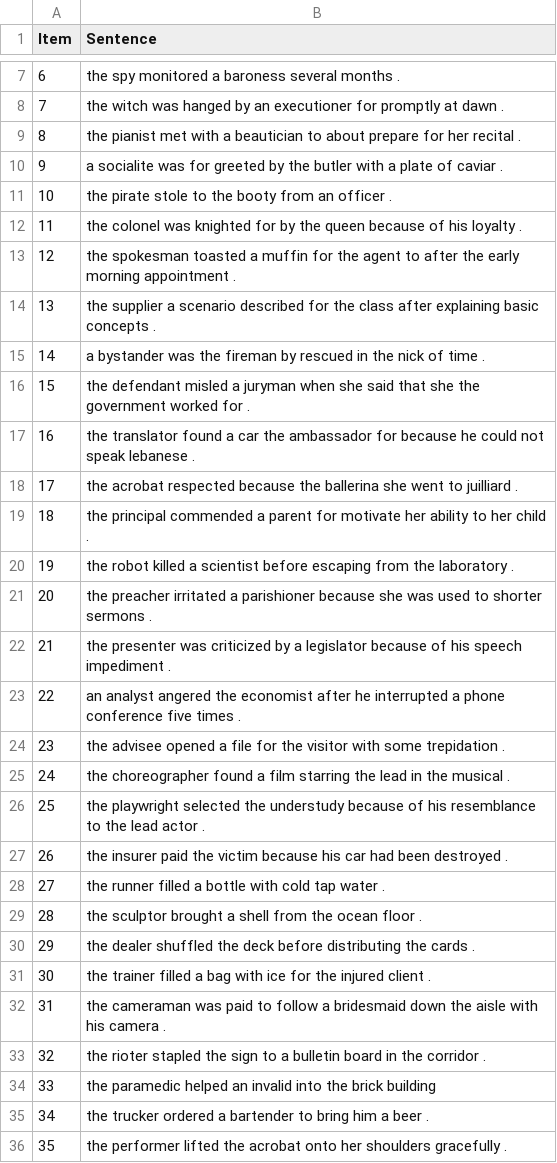
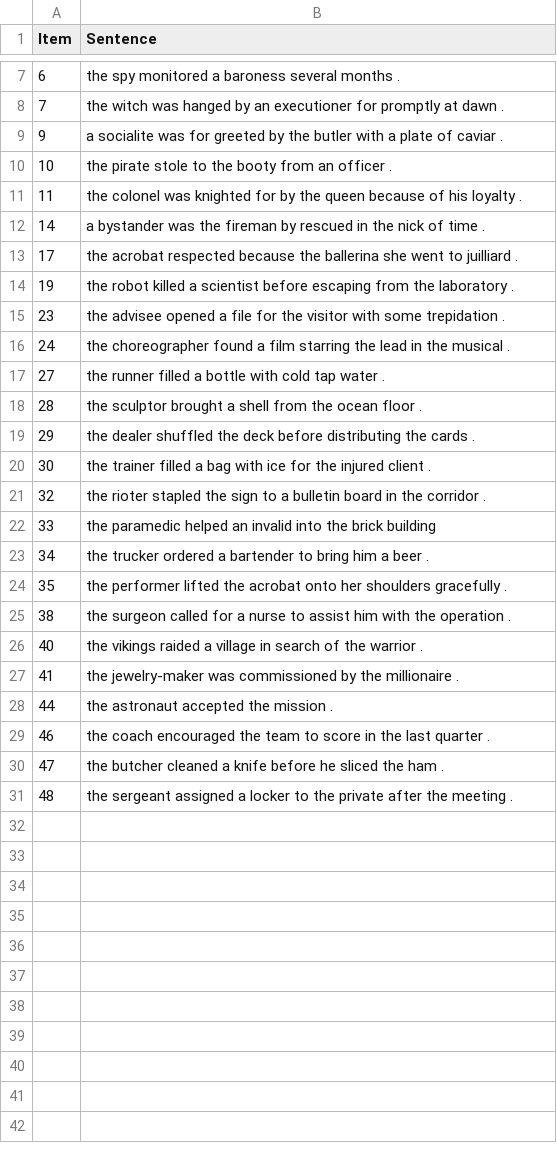
Before and after one commit to thomashikaru/noisy-comp-exp-11, a CSV file: trials/motr_fillers.csv, drawn as a sheet; only a part is shown, gaps mark what is left out; the shorter side is filled out with more unchanged rows; the diff covers the shown part only; the diff names each change by its address in the sheet, - before the commit and + after, or states it on an @@ line.

Commit message:
10 fillers

```diff
--- a/trials/motr_fillers.csv
+++ b/trials/motr_fillers.csv
-row 9: 8 | the pianist met with a beautician to about prepare for her recital .
-row 13: 12 | the spokesman toasted a muffin for the agent to after the early morning appointment .
-row 14: 13 | the supplier a scenario described for the class after explaining basic concepts .
-row 16: 15 | the defendant misled a juryman when she said that she the government worked for .
-row 17: 16 | the translator found a car the ambassador for because he could not speak lebanese .
-row 19: 18 | the principal commended a parent for motivate her ability to her child .
-row 21: 20 | the preacher irritated a parishioner because she was used to shorter sermons .
-row 22: 21 | the presenter was criticized by a legislator because of his speech impediment .
-row 23: 22 | an analyst angered the economist after he interrupted a phone conference five times .
-row 26: 25 | the playwright selected the understudy because of his resemblance to the lead actor .
-row 27: 26 | the insurer paid the victim because his car had been destroyed .
-row 32: 31 | the cameraman was paid to follow a bridesmaid down the aisle with his camera .
```
Also changed, not shown: 6 removed rows elsewhere in this file, 1 other file.
